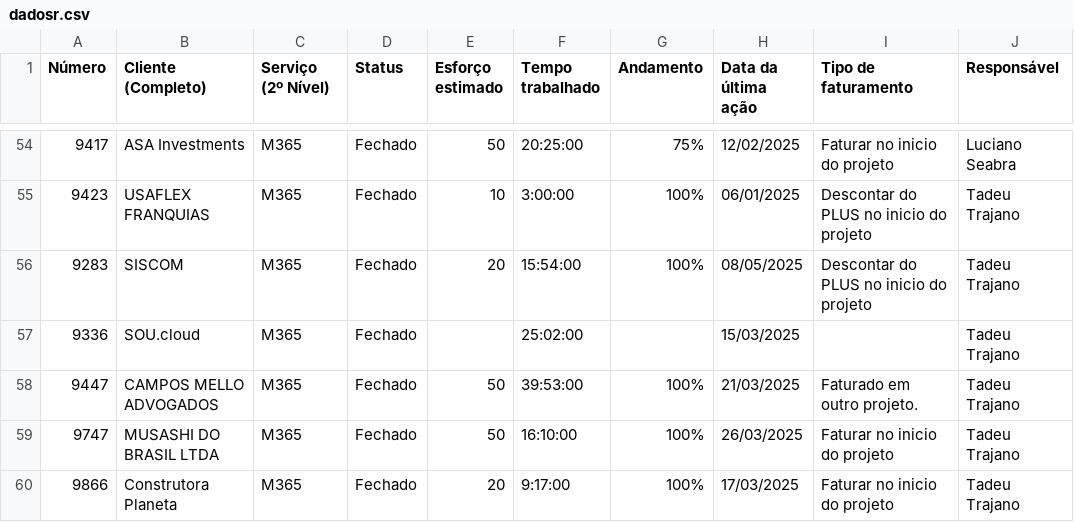
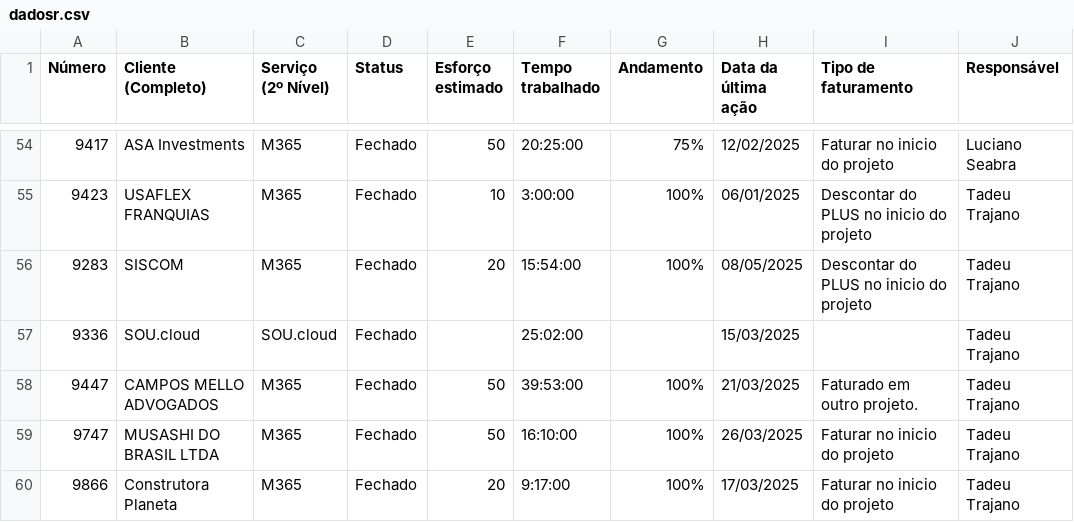
Before and after one commit to eduardokochhann/app.control360.pmo, a CSV file: data/dadosr.csv, drawn as a sheet; only a part is shown, gaps mark what is left out; the diff covers the shown part only; the diff names each change by its address in the sheet, - before the commit and + after, or states it on an @@ line.

```diff
--- a/data/dadosr.csv
+++ b/data/dadosr.csv
-C57 (Serviço (2º Nível)): M365
+C57 (Serviço (2º Nível)): SOU.cloud
```
Also changed, not shown: 3 added rows, 1 removed row and 41 edited cells elsewhere in this file, 4 other files.
